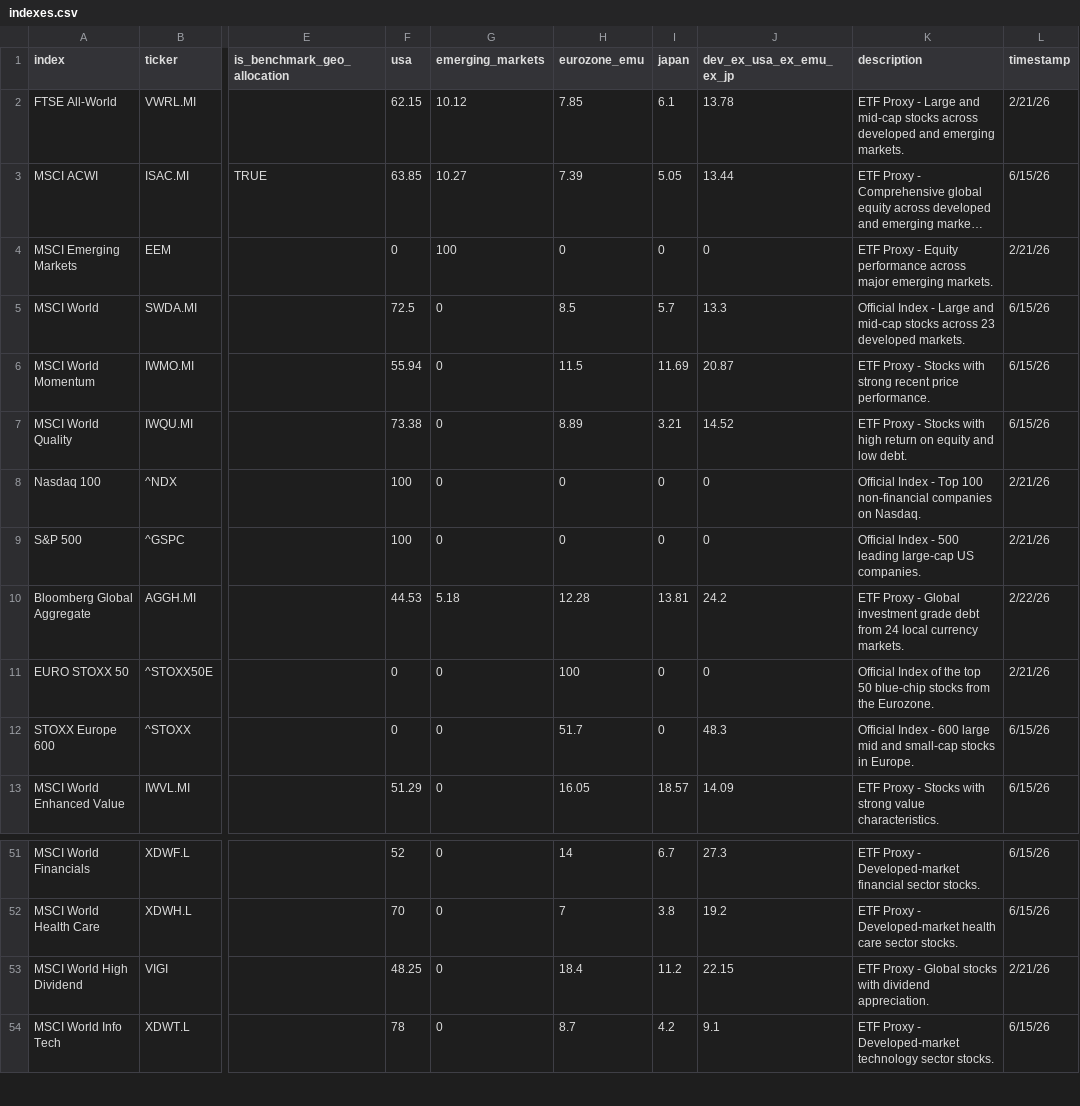
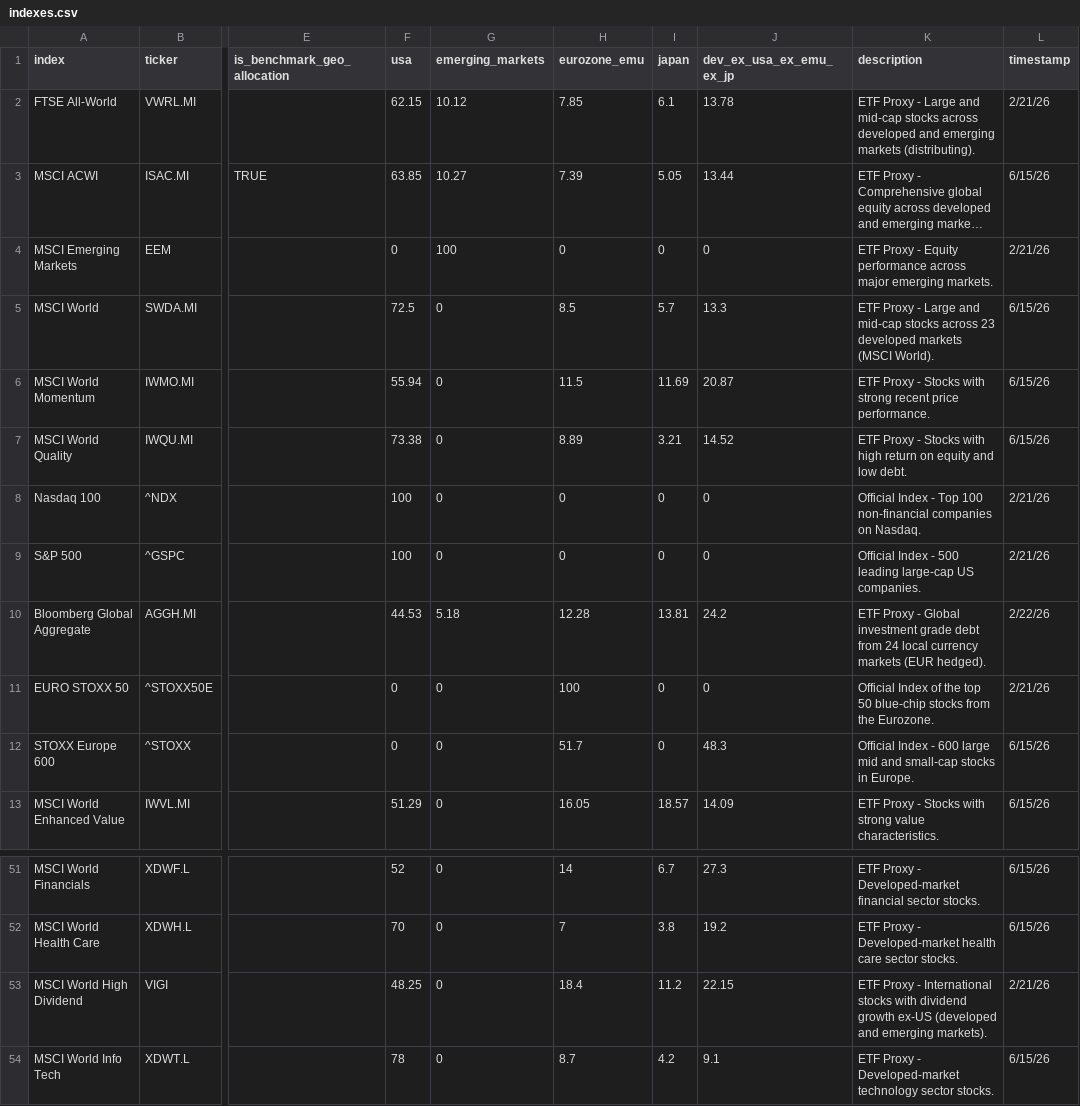
Before and after one commit to simonesassi-eng/tarzan, a CSV file: input/indexes.csv, drawn as a sheet; only a part is shown, gaps mark what is left out; long unchanged cells end in …; the diff names each change by its address in the sheet, - before the commit and + after, or states it on an @@ line.

Commit message:
fix: remaining description corrections in indexes.csv
- FTSE All-World: add '(distributing)' to clarify VWRL share class
- MSCI World: fix 'Official Index' → 'ETF Proxy' (now SWDA.MI)
- Bloomberg Global Aggregate: add '(EUR hedged)' for AGGH.MI
- MSCI World High Dividend: clarify VIGI is international ex-US div-growth

```diff
--- a/input/indexes.csv
+++ b/input/indexes.csv
-K2 (description): …and emerging markets.
+K2 (description): …and emerging markets (distributing).
-K5 (description): Official Index - Large and mid-cap stocks across 23 developed markets.
+K5 (description): ETF Proxy - Large and mid-cap stocks across 23 developed markets (MSCI World).
-K10 (description): …local currency markets.
+K10 (description): …local currency markets (EUR hedged).
-K53 (description): …Proxy - Global stocks with dividend appreciation.
+K53 (description): …Proxy - International stocks with dividend growth ex-US (developed and emerging markets).
```
